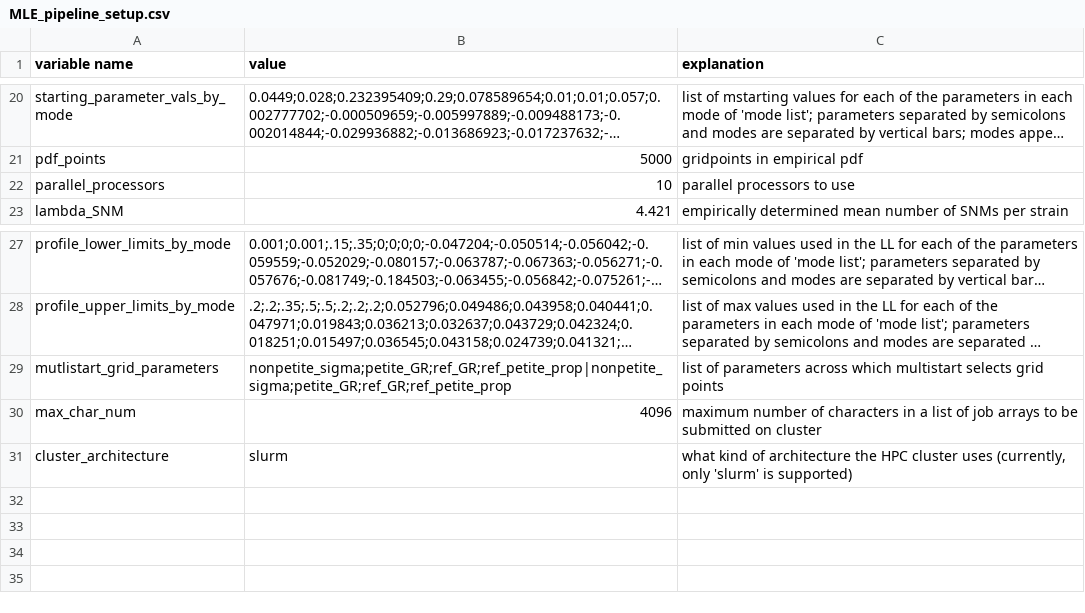
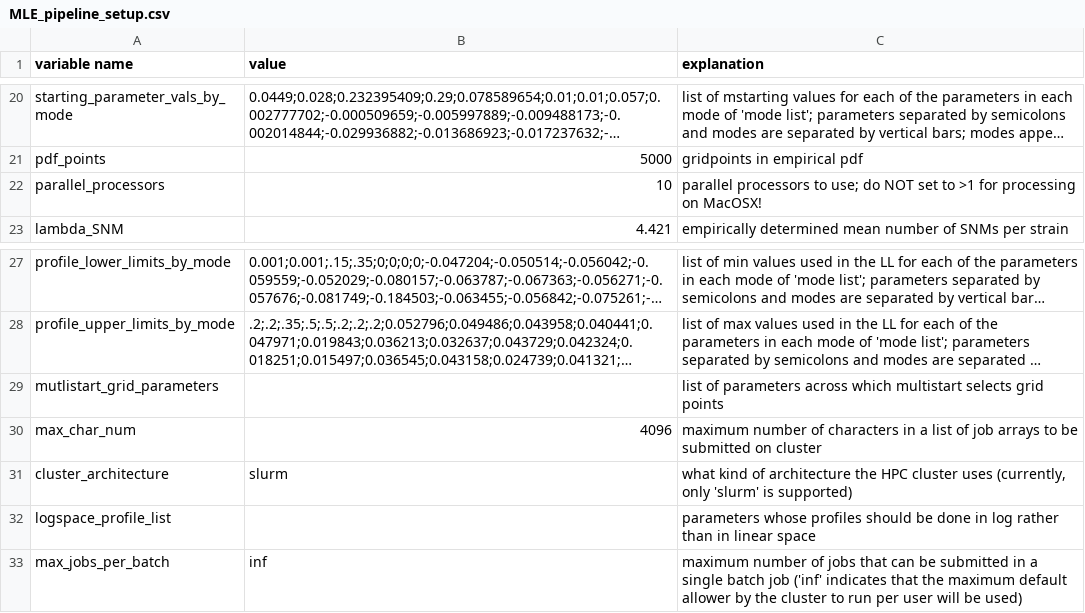
Before and after one commit to plavskin/MutationEffectEstimation, a CSV file: MLE_pipeline_setup.csv, drawn as a sheet; only a part is shown, gaps mark what is left out; long unchanged cells end in …; the diff names each change by its address in the sheet, - before the commit and + after, or states it on an @@ line.

Commit message:
Added functionality for MacOSX architecture to Cluster_Functions.py

```diff
--- a/MLE_pipeline_setup.csv
+++ b/MLE_pipeline_setup.csv
-C22 (explanation): …processors to use
+C22 (explanation): …processors to use; do NOT set to >1 for processing on MacOSX!
-B29 (value): nonpetite_sigma;petite_GR;ref_GR;ref_petite_prop|nonpetite_sigma;petite_GR;ref_GR;ref_petite_prop
+B29 (value): (empty)
+row 32: logspace_profile_list |  | parameters whose profiles should be done in log rather than in linear space
+row 33: max_jobs_per_batch | inf | maximum number of jobs that can be submitted in a single batch job ('inf' indicates that the maximum default allower by the cluster to run per user will be used)
```
Also changed, not shown: 1 other file.
